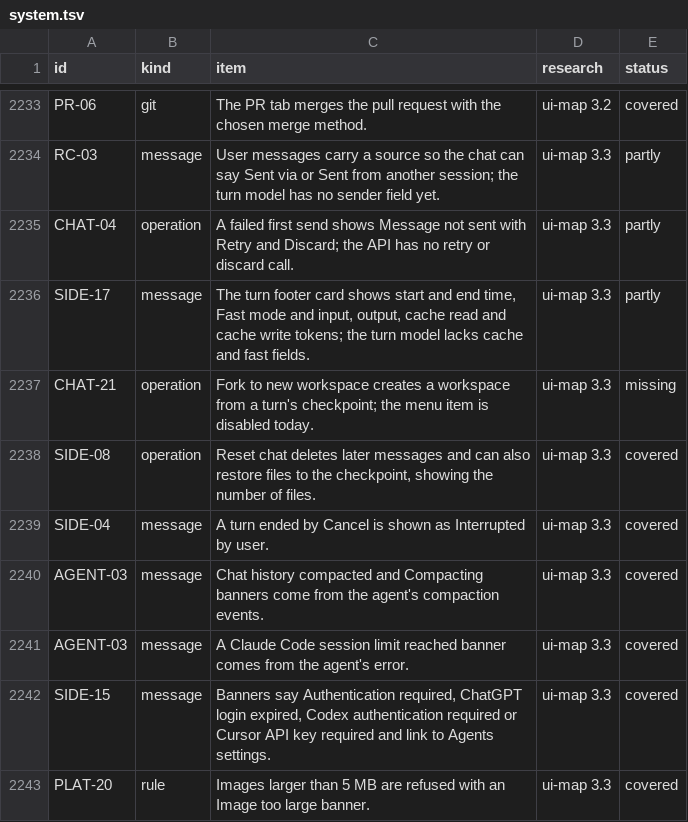
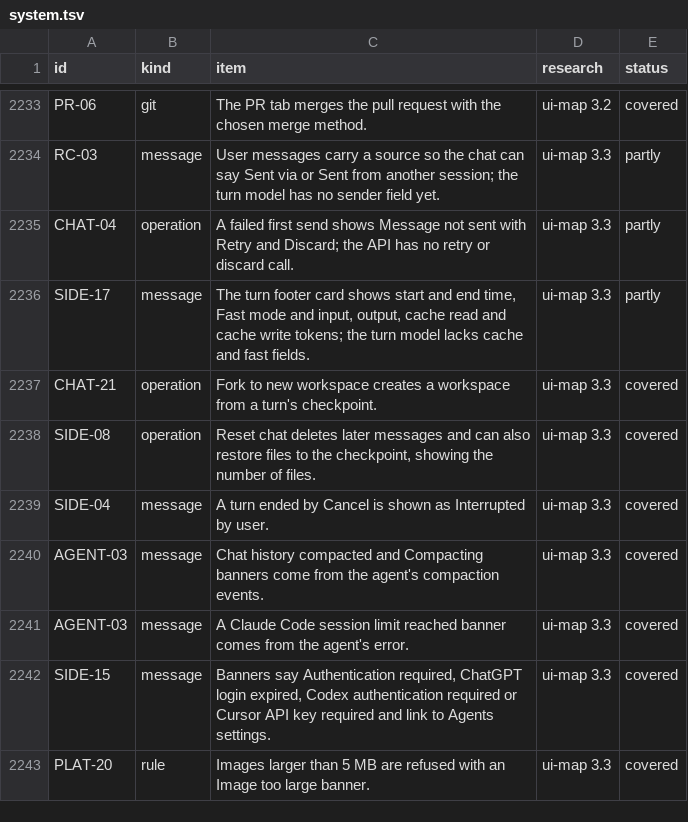
Before and after one commit to jahala/conducted, a TSV file: docs/plans/items/system.tsv, drawn as a sheet; only a part is shown, gaps mark what is left out.

```diff
--- a/docs/plans/items/system.tsv
+++ b/docs/plans/items/system.tsv
@@ -2236,3 +2236,3 @@ CHAT-04	operation	A failed first send shows Message not sent with Retry and Disc
 SIDE-17	message	The turn footer card shows start and end time, Fast mode and input, output, cache read and cache write tokens; the turn model lacks cache and fast fields.	ui-map 3.3	partly
-CHAT-21	operation	Fork to new workspace creates a workspace from a turn's checkpoint; the menu item is disabled today.	ui-map 3.3	missing
+CHAT-21	operation	Fork to new workspace creates a workspace from a turn's checkpoint.	ui-map 3.3	covered
 SIDE-08	operation	Reset chat deletes later messages and can also restore files to the checkpoint, showing the number of files.	ui-map 3.3	covered
```
Also changed, not shown: docs/plans/items/ui.tsv, 12 other files.
